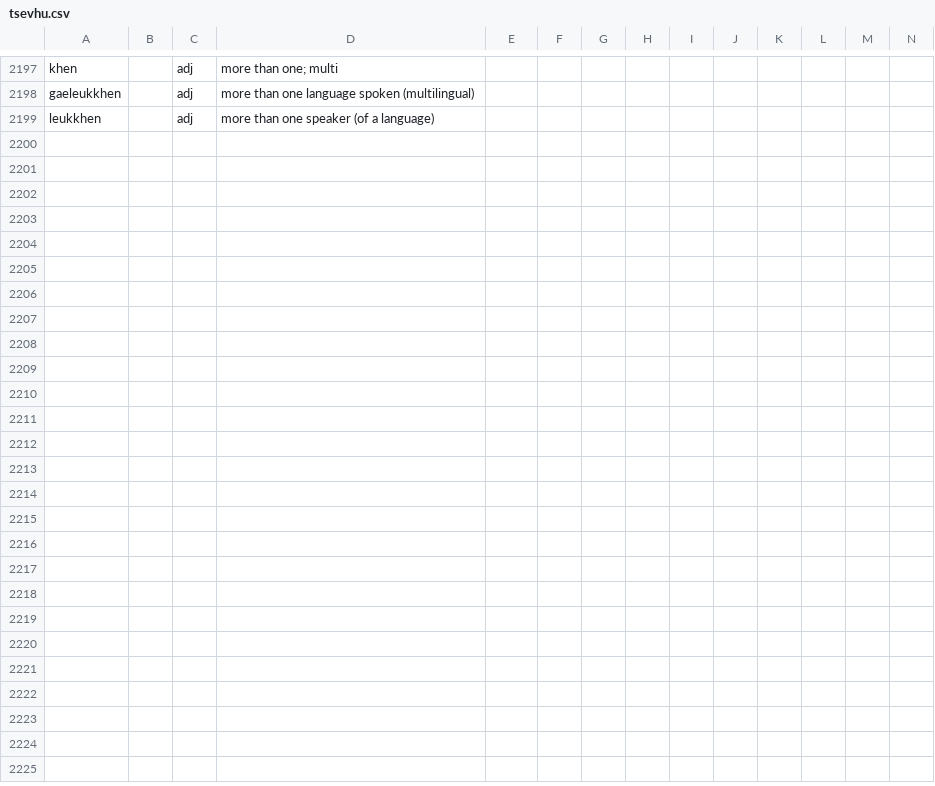
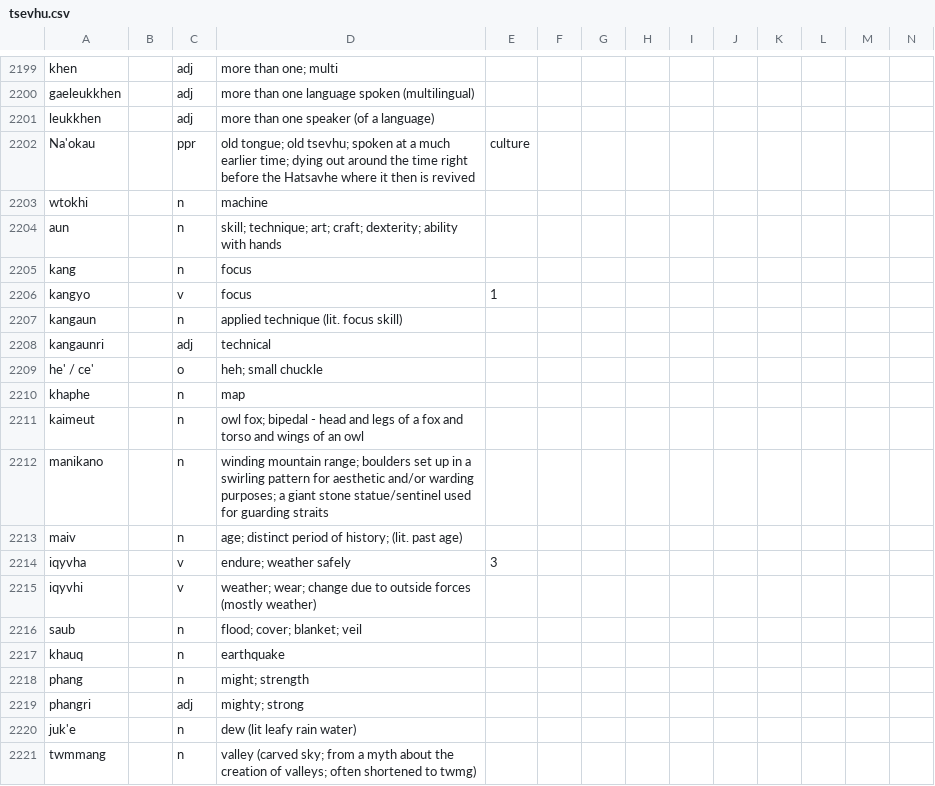
Before and after one commit to Xorol/rushk, a CSV file: dictionaries/tsevhu.csv, drawn as a sheet; only a part is shown, gaps mark what is left out; rows hold the shown columns only; the diff covers the shown part only; the diff names each change by its address in the sheet, - before the commit and + after, or states it on an @@ line.

Commit message:
Update tsevhu and format notes (#14)
* Add files via upload

* Delete tsevhu.csv

* Update and rename Tsevhu Dictionary for public viewing - Dictionary (1).csv to tsevhu.csv

* Made it display notes

```diff
--- a/dictionaries/tsevhu.csv
+++ b/dictionaries/tsevhu.csv
+row 2202: Na'okau |  | ppr | old tongue; old tsevhu; spoken at a much earlier time; dying out around the time right before the Hatsavhe where it then is revived | culture
+row 2203: wtokhi |  | n | machine
+row 2204: aun |  | n | skill; technique; art; craft; dexterity; ability with hands
+row 2205: kang |  | n | focus
+row 2206: kangyo |  | v | focus | 1
+row 2207: kangaun |  | n | applied technique (lit. focus skill)
+row 2208: kangaunri |  | adj | technical
+row 2209: he' / ce' |  | o | heh; small chuckle
+row 2210: khaphe |  | n | map
+row 2211: kaimeut |  | n | owl fox; bipedal - head and legs of a fox and torso and wings of an owl
+row 2212: manikano |  | n | winding mountain range; boulders set up in a swirling pattern for aesthetic and/or warding purposes; a giant stone statue/sentinel used for guarding straits
+row 2213: maiv |  | n | age; distinct period of history; (lit. past age)
+row 2214: iqyvha |  | v | endure; weather safely | 3
+row 2215: iqyvhi |  | v | weather; wear; change due to outside forces (mostly weather)
+row 2216: saub |  | n | flood; cover; blanket; veil
+row 2217: khauq |  | n | earthquake
+row 2218: phang |  | n | might; strength
+row 2219: phangri |  | adj | mighty; strong
+row 2220: juk'e |  | n | dew (lit leafy rain water)
+row 2221: twmmang |  | n | valley (carved sky; from a myth about the creation of valleys; often shortened to twmg)
```
Also changed, not shown: 25 added rows and 23 edited cells elsewhere in this file, 1 other file.
